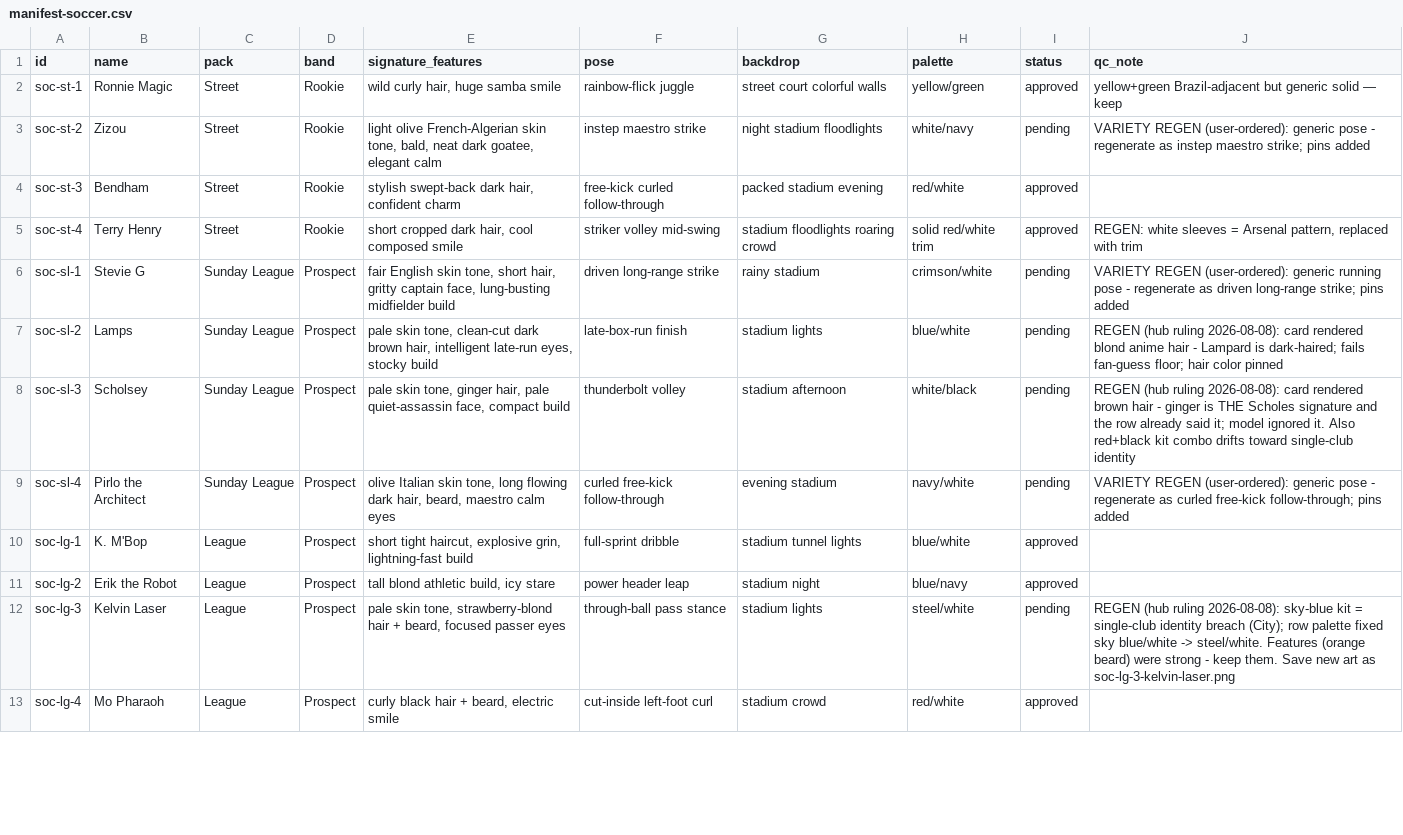
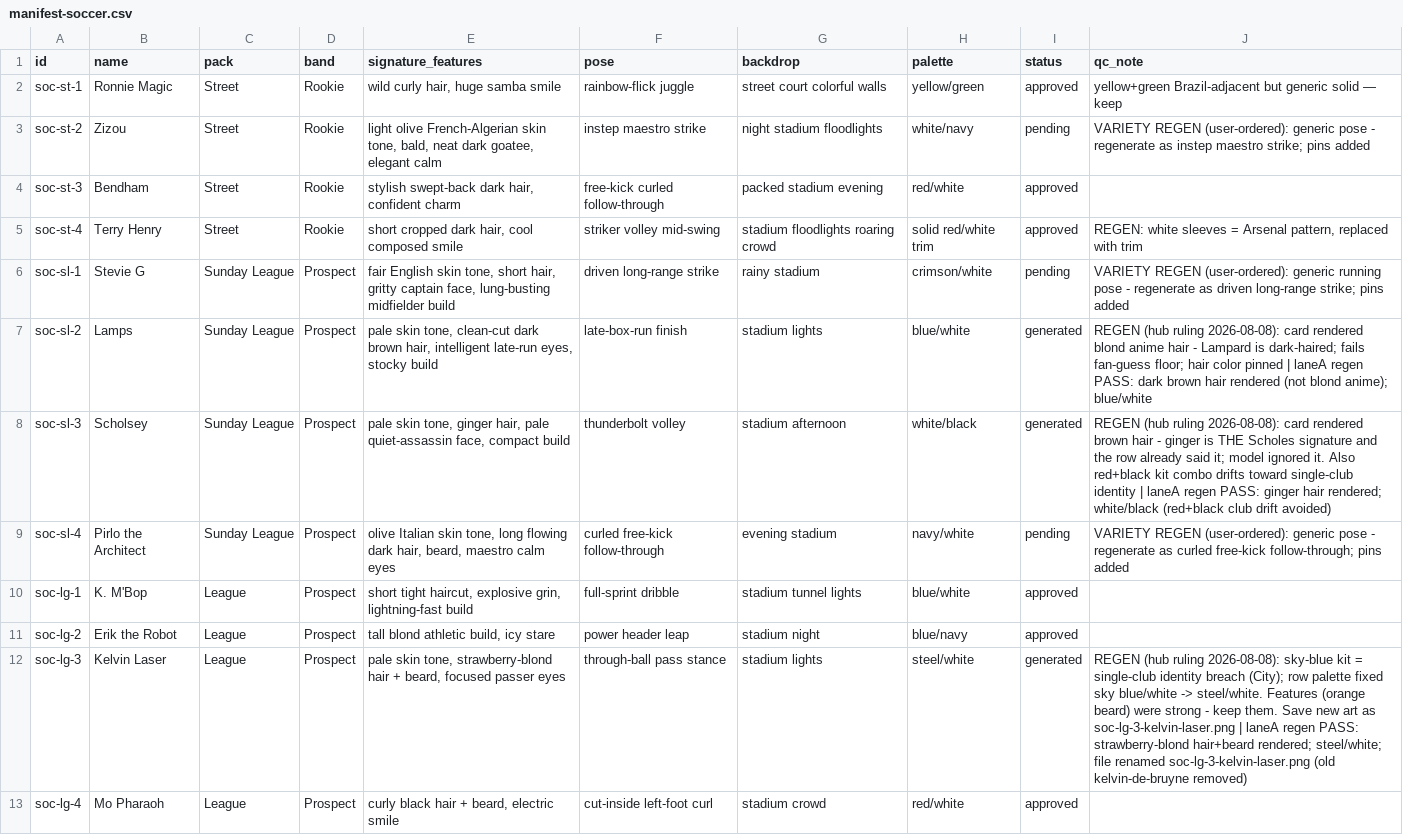
Before and after one commit to yelnurk123/sports-cards-factory, a CSV file: manifests/manifest-soccer.csv, drawn as a sheet; only a part is shown; the diff covers the shown part only.

Commit message:
laneA: hub-ruled regens (9 cards)

```diff
--- a/manifests/manifest-soccer.csv
+++ b/manifests/manifest-soccer.csv
@@ -7,2 +7,2 @@ soc-sl-1,Stevie G,Sunday League,Prospect,"fair English skin tone, short hair, gr
-soc-sl-2,Lamps,Sunday League,Prospect,"pale skin tone, clean-cut dark brown hair, intelligent late-run eyes, stocky build",late-box-run finish,stadium lights,blue/white,pending,"REGEN (hub ruling 2026-08-08): card rendered blond anime hair - Lampard is dark-haired; fails fan-guess floor; hair color pinned"
-soc-sl-3,Scholsey,Sunday League,Prospect,"pale skin tone, ginger hair, pale quiet-assassin face, compact build",thunderbolt volley,stadium afternoon,white/black,pending,"REGEN (hub ruling 2026-08-08): card rendered brown hair - ginger is THE Scholes signature and the row already said it; model ignored it. Also red+black kit combo drifts toward single-club identity"
+soc-sl-2,Lamps,Sunday League,Prospect,"pale skin tone, clean-cut dark brown hair, intelligent late-run eyes, stocky build",late-box-run finish,stadium lights,blue/white,generated,REGEN (hub ruling 2026-08-08): card rendered blond anime hair - Lampard is dark-haired; fails fan-guess floor; hair color pinned | laneA regen PASS: dark brown hair rendered (not blond anime); blue/white
+soc-sl-3,Scholsey,Sunday League,Prospect,"pale skin tone, ginger hair, pale quiet-assassin face, compact build",thunderbolt volley,stadium afternoon,white/black,generated,REGEN (hub ruling 2026-08-08): card rendered brown hair - ginger is THE Scholes signature and the row already said it; model ignored it. Also red+black kit combo drifts toward single-club identity | laneA regen PASS: ginger hair rendered; white/black (red+black club drift avoided)
@@ -11,3 +11,3 @@ soc-lg-1,K. M'Bop,League,Prospect,"short tight haircut, explosive grin, lightnin
 soc-lg-2,Erik the Robot,League,Prospect,"tall blond athletic build, icy stare",power header leap,stadium night,blue/navy,approved,
-soc-lg-3,Kelvin Laser,League,Prospect,"pale skin tone, strawberry-blond hair + beard, focused passer eyes",through-ball pass stance,stadium lights,steel/white,pending,"REGEN (hub ruling 2026-08-08): sky-blue kit = single-club identity breach (City); row palette fixed sky blue/white -> steel/white. Features (orange beard) were strong - keep them. Save new art as soc-lg-3-kelvin-laser.png"
+soc-lg-3,Kelvin Laser,League,Prospect,"pale skin tone, strawberry-blond hair + beard, focused passer eyes",through-ball pass stance,stadium lights,steel/white,generated,REGEN (hub ruling 2026-08-08): sky-blue kit = single-club identity breach (City); row palette fixed sky blue/white -> steel/white. Features (orange beard) were strong - keep them. Save new art as soc-lg-3-kelvin-laser.png | laneA regen PASS: strawberry-blond hair+beard rendered; steel/white; file renamed soc-lg-3-kelvin-laser.png (old kelvin-de-bruyne removed)
 soc-lg-4,Mo Pharaoh,League,Prospect,"curly black hair + beard, electric smile",cut-inside left-foot curl,stadium crowd,red/white,approved,
```
Also changed, not shown: 12 edited cells elsewhere in this file, 13 other files.
